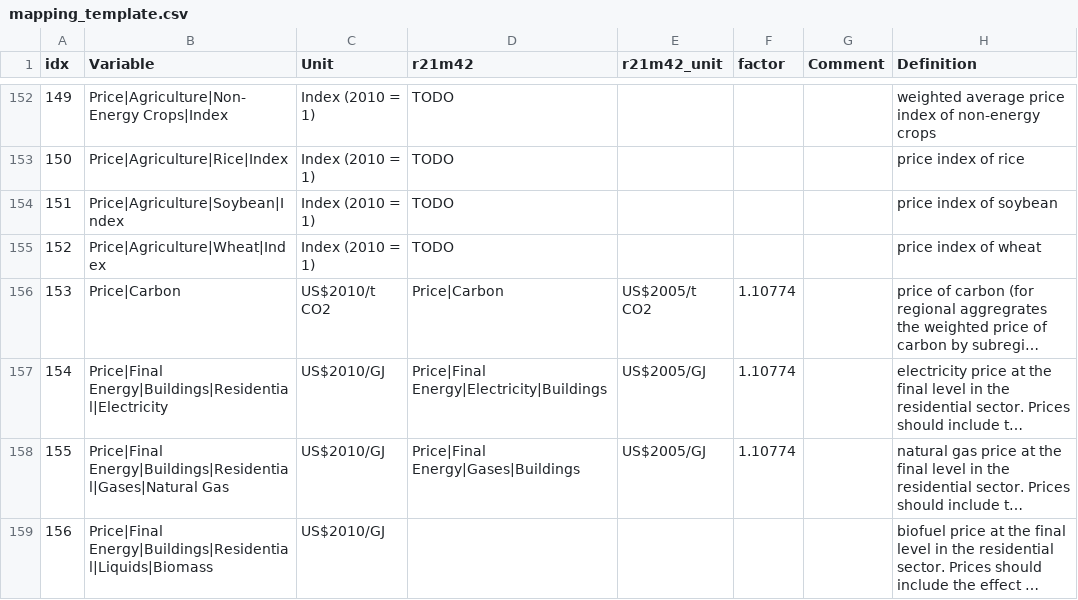
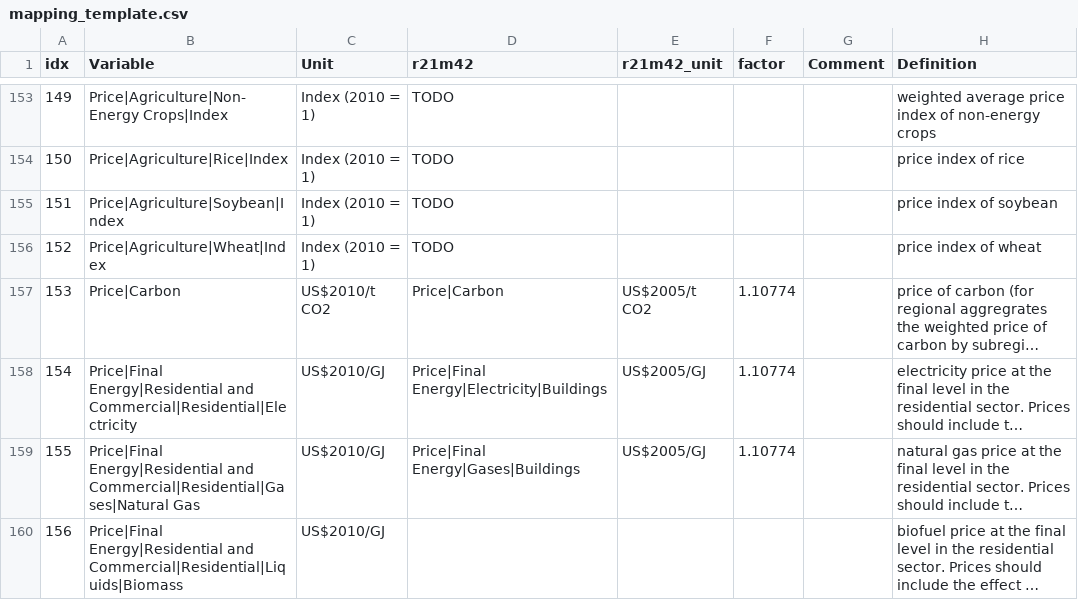
Before and after one commit to strefler/project_interfaces, a CSV file: ar6/mapping_template.csv, drawn as a sheet; only a part is shown, gaps mark what is left out; long unchanged cells end in …; addresses are those after the commit; the diff covers the shown part only; the diff names each change by its address in the sheet, - before the commit and + after, or states it on an @@ line.

Commit message:
Add and rename variables to comply with AR6 submission template v2.

```diff
--- a/ar6/mapping_template.csv
+++ b/ar6/mapping_template.csv
-B158 (Variable): Price|Final Energy|Buildings|Residential|Electricity
+B158 (Variable): Price|Final Energy|Residential and Commercial|Residential|Electricity
-B159 (Variable): Price|Final Energy|Buildings|Residential|Gases|Natural Gas
+B159 (Variable): Price|Final Energy|Residential and Commercial|Residential|Gases|Natural Gas
-B160 (Variable): Price|Final Energy|Buildings|Residential|Liquids|Biomass
+B160 (Variable): Price|Final Energy|Residential and Commercial|Residential|Liquids|Biomass
```
Also changed, not shown: 18 added rows, 3 removed rows, 4 moved rows and 14 edited cells elsewhere in this file.
